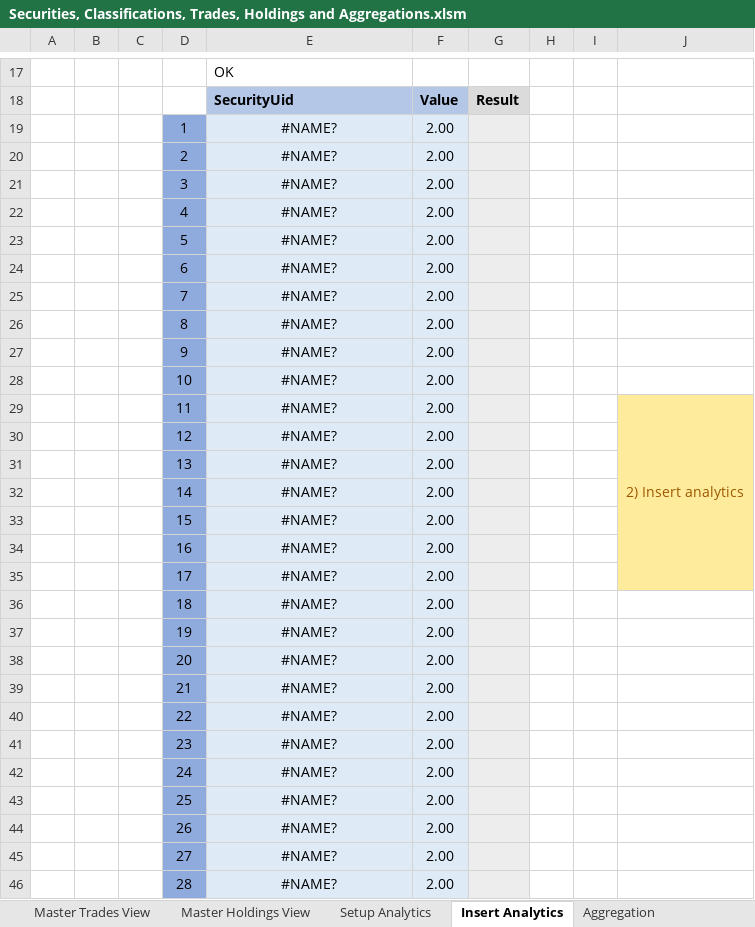
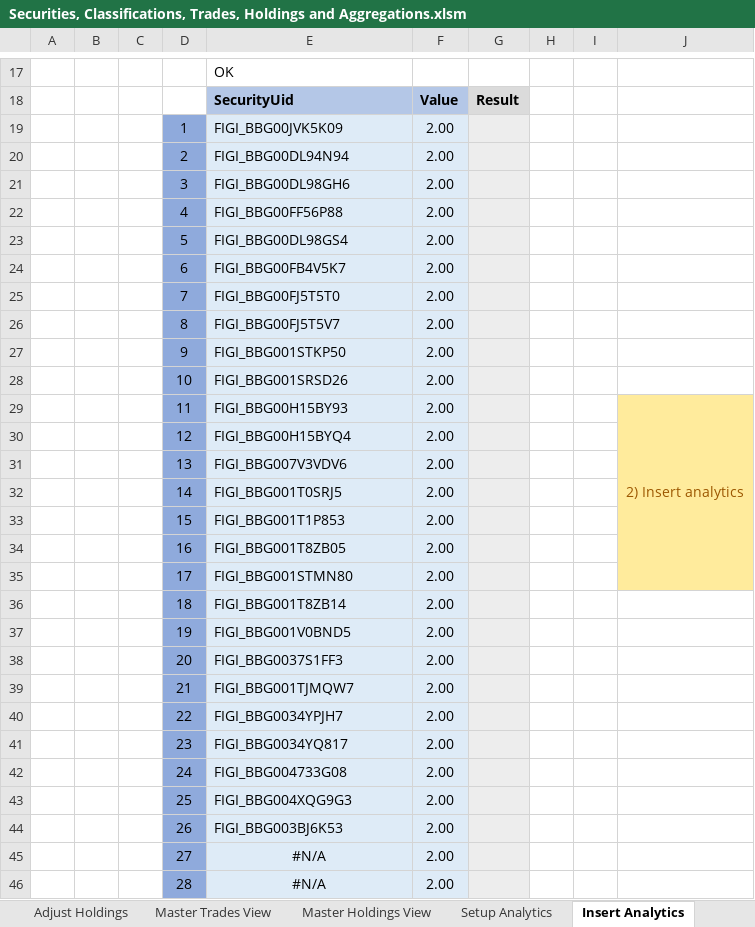
Before and after one commit to finbourne/sample-excel, an Excel workbook: Securities, Classifications, Trades, Holdings and Aggregations.xlsm, sheet Insert Analytics, drawn as a sheet; only a part is shown, gaps mark what is left out; values as stored, in another font and other column widths than the file's, no borders; charts and pictures not drawn; the diff covers the shown part only; the diff names each change by its address in the sheet, - before the commit and + after, or states it on an @@ line.

Commit message:
Added 'Adjust Holdings' tab'

```diff
--- a/Securities, Classifications, Trades, Holdings and Aggregations.xlsm (sheet Insert Analytics)
+++ b/Securities, Classifications, Trades, Holdings and Aggregations.xlsm (sheet Insert Analytics)
+sheet tab: Adjust Holdings
-E19: #NAME?
+E19: FIGI_BBG00JVK5K09
-E19:E44 alignment: center
+E19:E44 alignment: left
-E20: #NAME?
+E20: FIGI_BBG00DL94N94
-E21: #NAME?
+E21: FIGI_BBG00DL98GH6
-E22: #NAME?
+E22: FIGI_BBG00FF56P88
-E23: #NAME?
+E23: FIGI_BBG00DL98GS4
-E24: #NAME?
+E24: FIGI_BBG00FB4V5K7
-E25: #NAME?
+E25: FIGI_BBG00FJ5T5T0
-E26: #NAME?
+E26: FIGI_BBG00FJ5T5V7
-E27: #NAME?
+E27: FIGI_BBG001STKP50
-E28: #NAME?
+E28: FIGI_BBG001SRSD26
-E29: #NAME?
+E29: FIGI_BBG00H15BY93
-E30: #NAME?
+E30: FIGI_BBG00H15BYQ4
-E31: #NAME?
+E31: FIGI_BBG007V3VDV6
-E32: #NAME?
+E32: FIGI_BBG001T0SRJ5
-E33: #NAME?
+E33: FIGI_BBG001T1P853
-E34: #NAME?
+E34: FIGI_BBG001T8ZB05
-E35: #NAME?
+E35: FIGI_BBG001STMN80
-E36: #NAME?
+E36: FIGI_BBG001T8ZB14
-E37: #NAME?
+E37: FIGI_BBG001V0BND5
-E38: #NAME?
+E38: FIGI_BBG0037S1FF3
-E39: #NAME?
+E39: FIGI_BBG001TJMQW7
-E40: #NAME?
+E40: FIGI_BBG0034YPJH7
-E41: #NAME?
+E41: FIGI_BBG0034YQ817
-E42: #NAME?
+E42: FIGI_BBG004733G08
-E43: #NAME?
+E43: FIGI_BBG004XQG9G3
-E44: #NAME?
+E44: FIGI_BBG003BJ6K53
-E45:E46: #NAME?
+E45:E46: #N/A
```
Also changed, not shown: 3 edited cells elsewhere in this sheet, sheet Apply classifications to sec, sheet Setup, sheet Add Trades On Security, sheet Aggregation, sheet Setup Analytics, sheet Define Portfolio, 1 more sheet, charts or pictures.
